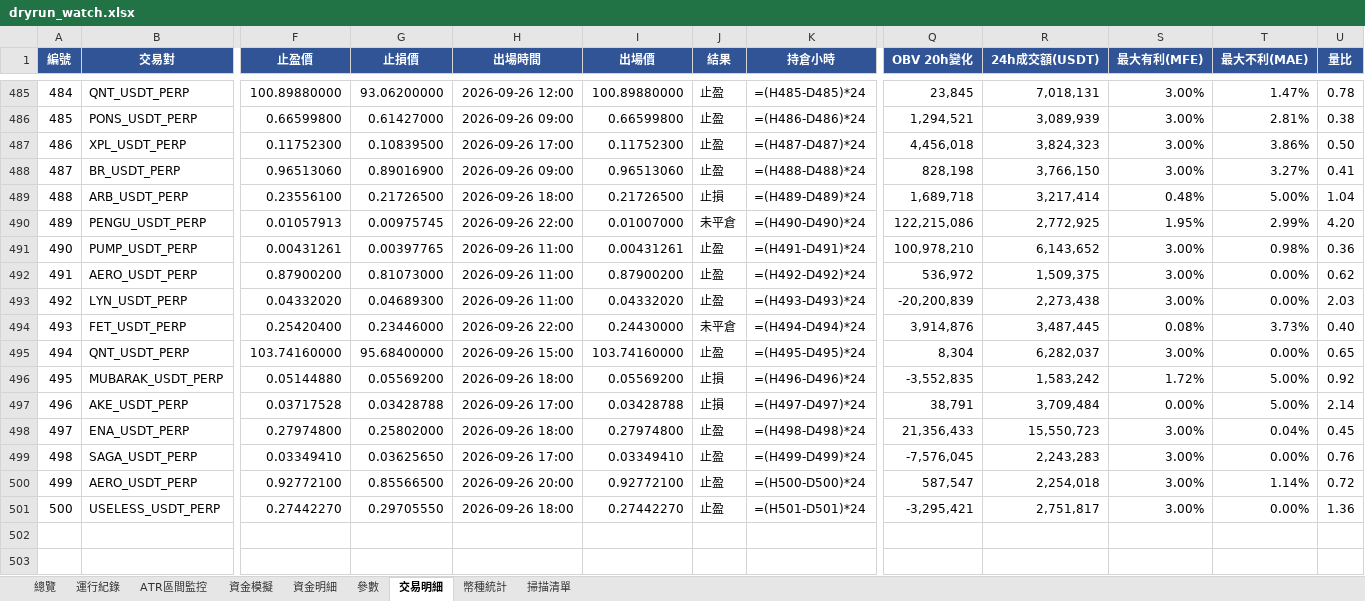
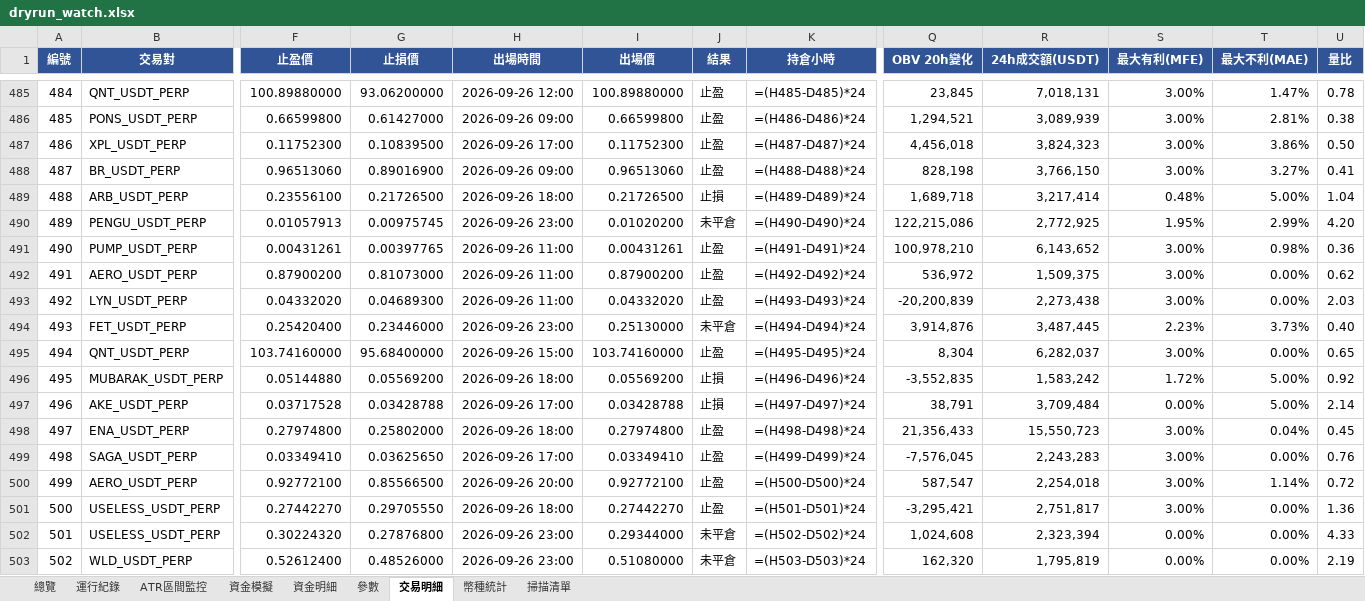
Before and after one commit to timzen43210/Crypto_Trader, an Excel workbook: output/dryrun_watch.xlsx, sheet 交易明細, drawn as a sheet; only a part is shown, gaps mark what is left out; values as stored, in another font and other column widths than the file's, no borders; formulas without a stored value are shown as written; conditional formats not drawn; rows hold the shown columns only; the diff names each change by its address in the sheet, - before the commit and + after, or states it on an @@ line.

```diff
--- a/output/dryrun_watch.xlsx (sheet 交易明細)
+++ b/output/dryrun_watch.xlsx (sheet 交易明細)
-H490 (出場時間): 2026-09-26 22:00
+H490 (出場時間): 2026-09-26 23:00
-I490 (出場價): 0.01007000
+I490 (出場價): 0.01020200
-H494 (出場時間): 2026-09-26 22:00
+H494 (出場時間): 2026-09-26 23:00
-I494 (出場價): 0.24430000
+I494 (出場價): 0.25130000
-S494 (最大有利(MFE)): 0.08%
+S494 (最大有利(MFE)): 2.23%
+row 502: 501 | USELESS_USDT_PERP | 0.30224320 | 0.27876800 | 2026-09-26 23:00 | 0.29344000 | 未平倉 | =(H502-D502)*24 | 1,024,608 | 2,323,394 | 0.00% | 0.00% | 4.33
+row 503: 502 | WLD_USDT_PERP | 0.52612400 | 0.48526000 | 2026-09-26 23:00 | 0.51080000 | 未平倉 | =(H503-D503)*24 | 162,320 | 1,795,819 | 0.00% | 0.00% | 2.19
```
Also changed, not shown: sheet 幣種統計, sheet 資金明細, sheet 總覽, sheet 資金模擬, sheet 運行紀錄, sheet 參數, 1 more sheet, charts or pictures, output/dryrun_rev.xlsx, output/dryrun_rev_wide.xlsx, 5 other files.
